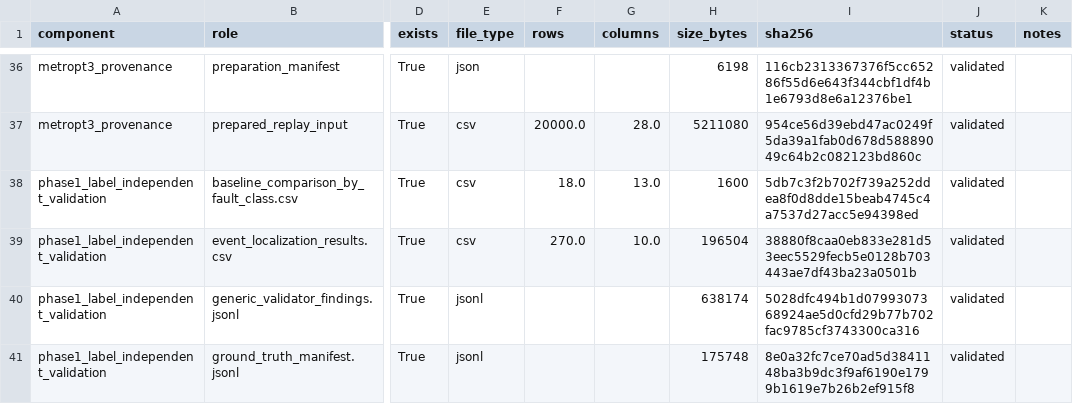
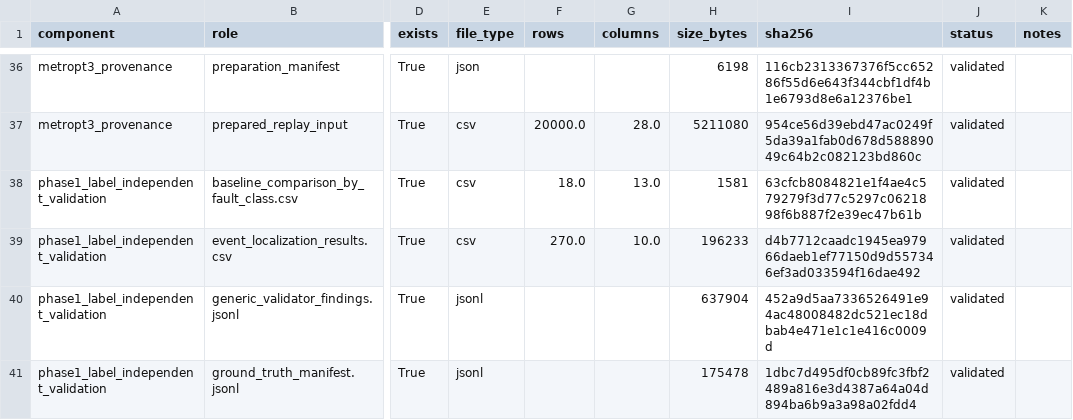
Before and after one commit to Kharisara/mer-jit-llm-fgcs, a CSV file: paper_outputs/final_validation/final_results_inventory.csv, drawn as a sheet; only a part is shown, gaps mark what is left out; the diff covers the shown part only; the diff names each change by its address in the sheet, - before the commit and + after, or states it on an @@ line.

```diff
--- a/paper_outputs/final_validation/final_results_inventory.csv
+++ b/paper_outputs/final_validation/final_results_inventory.csv
-H38 (size_bytes): 1600
+H38 (size_bytes): 1581
-I38 (sha256): 5db7c3f2b702f739a252ddea8f0d8dde15beab4745c4a7537d27acc5e94398ed
+I38 (sha256): 63cfcb8084821e1f4ae4c579279f3d77c5297c0621898f6b887f2e39ec47b61b
-H39 (size_bytes): 196504
+H39 (size_bytes): 196233
-I39 (sha256): 38880f8caa0eb833e281d53eec5529fecb5e0128b703443ae7df43ba23a0501b
+I39 (sha256): d4b7712caadc1945ea97966daeb1ef77150d9d557346ef3ad033594f16dae492
-H40 (size_bytes): 638174
+H40 (size_bytes): 637904
-I40 (sha256): 5028dfc494b1d0799307368924ae5d0cfd29b77b702fac9785cf3743300ca316
+I40 (sha256): 452a9d5aa7336526491e94ac48008482dc521ec18dbab4e471e1c1e416c0009d
-H41 (size_bytes): 175748
+H41 (size_bytes): 175478
-I41 (sha256): 8e0a32fc7ce70ad5d3841148ba3b9dc3f9af6190e1799b1619e7b26b2ef915f8
+I41 (sha256): 1dbc7d495df0cb89fc3fbf2489a816e3d4387a64a04d894ba6b9a3a98a02fdd4
```
Also changed, not shown: 10 edited cells elsewhere in this file, paper_outputs/final_validation/file_sha256_manifest.csv, paper_outputs/phase1_label_independent_validation/per_evidence_scored_results.csv, 5 other files.
